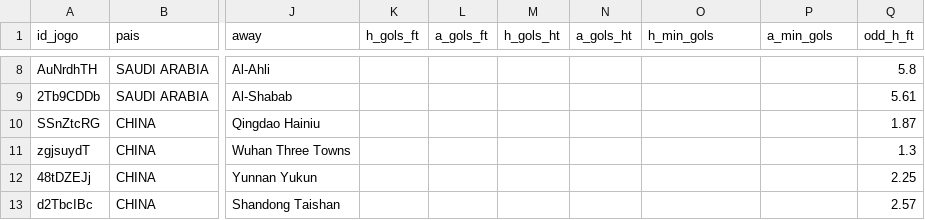
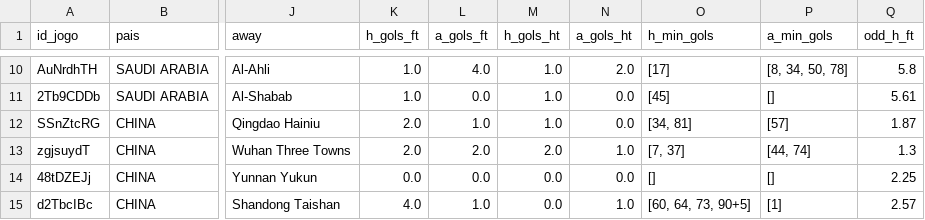
Before and after one commit to rafa3lsilva/webscrapping_redscore, a CSV file: data/jogos_do_dia/Jogos_do_Dia_Flashscore_20-05-2026.csv, drawn as a sheet; only a part is shown, gaps mark what is left out; addresses are those after the commit; the diff covers the shown part only; the diff names each change by its address in the sheet, - before the commit and + after, or states it on an @@ line.

```diff
--- a/data/jogos_do_dia/Jogos_do_Dia_Flashscore_20-05-2026.csv
+++ b/data/jogos_do_dia/Jogos_do_Dia_Flashscore_20-05-2026.csv
-K10:K11 (h_gols_ft): (empty)
+K10:K11 (h_gols_ft): 1.0
-L10 (a_gols_ft): (empty)
+L10 (a_gols_ft): 4.0
-M10:M12 (h_gols_ht): (empty)
+M10:M12 (h_gols_ht): 1.0
-N10 (a_gols_ht): (empty)
+N10 (a_gols_ht): 2.0
-O10 (h_min_gols): (empty)
+O10 (h_min_gols): [17]
-P10 (a_min_gols): (empty)
+P10 (a_min_gols): [8, 34, 50, 78]
-L11 (a_gols_ft): (empty)
+L11 (a_gols_ft): 0.0
-N11:N12 (a_gols_ht): (empty)
+N11:N12 (a_gols_ht): 0.0
-O11 (h_min_gols): (empty)
+O11 (h_min_gols): [45]
-P11 (a_min_gols): (empty)
+P11 (a_min_gols): []
-K12:K13 (h_gols_ft): (empty)
+K12:K13 (h_gols_ft): 2.0
-L12 (a_gols_ft): (empty)
+L12 (a_gols_ft): 1.0
-O12 (h_min_gols): (empty)
+O12 (h_min_gols): [34, 81]
-P12 (a_min_gols): (empty)
+P12 (a_min_gols): [57]
-L13 (a_gols_ft): (empty)
+L13 (a_gols_ft): 2.0
-M13 (h_gols_ht): (empty)
+M13 (h_gols_ht): 2.0
-N13 (a_gols_ht): (empty)
+N13 (a_gols_ht): 1.0
-O13 (h_min_gols): (empty)
+O13 (h_min_gols): [7, 37]
-P13 (a_min_gols): (empty)
+P13 (a_min_gols): [44, 74]
-K14 (h_gols_ft): (empty)
+K14 (h_gols_ft): 0.0
-L14 (a_gols_ft): (empty)
+L14 (a_gols_ft): 0.0
-M14:M15 (h_gols_ht): (empty)
+M14:M15 (h_gols_ht): 0.0
-N14 (a_gols_ht): (empty)
+N14 (a_gols_ht): 0.0
-O14 (h_min_gols): (empty)
+O14 (h_min_gols): []
-P14 (a_min_gols): (empty)
+P14 (a_min_gols): []
-K15 (h_gols_ft): (empty)
+K15 (h_gols_ft): 4.0
-L15 (a_gols_ft): (empty)
+L15 (a_gols_ft): 1.0
-N15 (a_gols_ht): (empty)
+N15 (a_gols_ht): 1.0
-O15 (h_min_gols): (empty)
+O15 (h_min_gols): [60, 64, 73, 90+5]
-P15 (a_min_gols): (empty)
+P15 (a_min_gols): [1]
```
Also changed, not shown: 2 added rows and 90 edited cells elsewhere in this file, data/jogos_do_dia/Jogos_do_Dia_Flashscore_21-05-2026.csv, 8 other files.
